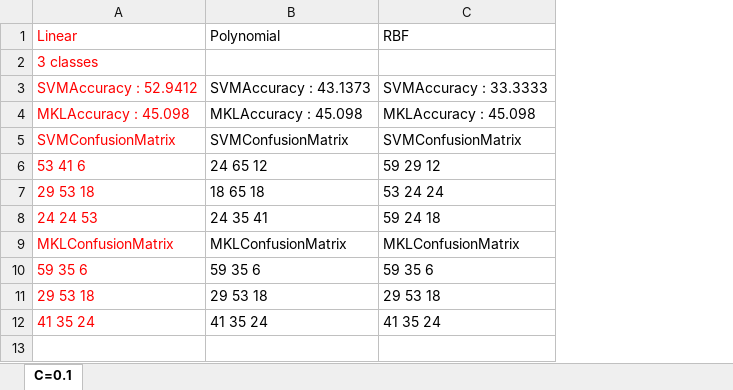
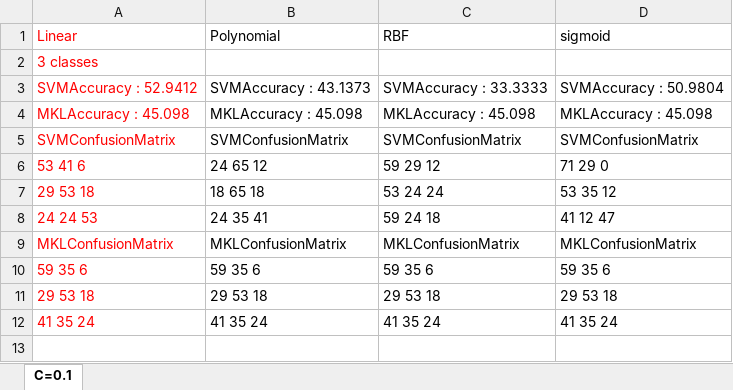
Before and after one commit to fenghuanghao1986/NAO_Autism_Music_Project, an Excel workbook: EDA_Process/C_Morlet_SVM/SVM_MKL_Half_and_Half.xlsx, sheet C=0.1, drawn as a sheet; only a part is shown; values as stored, in another font and other column widths than the file's, no borders; the diff names each change by its address in the sheet, - before the commit and + after, or states it on an @@ line.

```diff
--- a/EDA_Process/C_Morlet_SVM/SVM_MKL_Half_and_Half.xlsx (sheet C=0.1)
+++ b/EDA_Process/C_Morlet_SVM/SVM_MKL_Half_and_Half.xlsx (sheet C=0.1)
+column D (sigmoid), rows 3-12: SVMAccuracy : 50.9804 | MKLAccuracy : 45.098 | SVMConfusionMatrix | 71 29 0 | 53 35 12 | 41 12 47 | MKLConfusionMatrix | 59 35 6 | 29 53 18 | 41 35 24
```
Also changed, not shown: EDA_Process/C_Morlet_SVM/ASD_VS_TD.xlsx, 5 other files.
